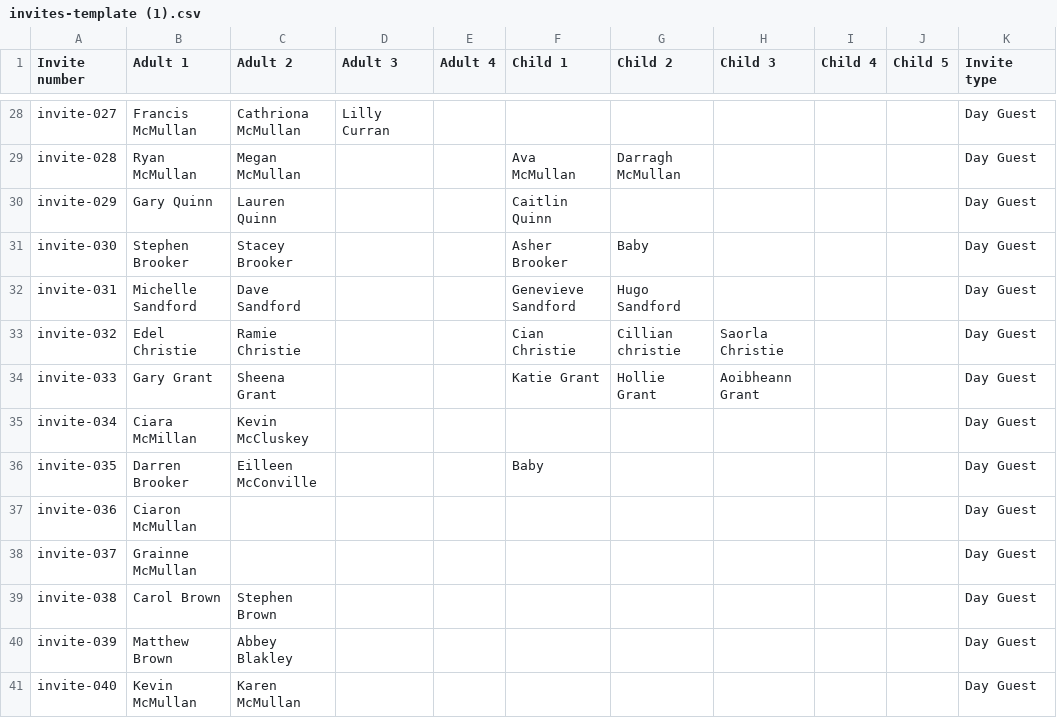
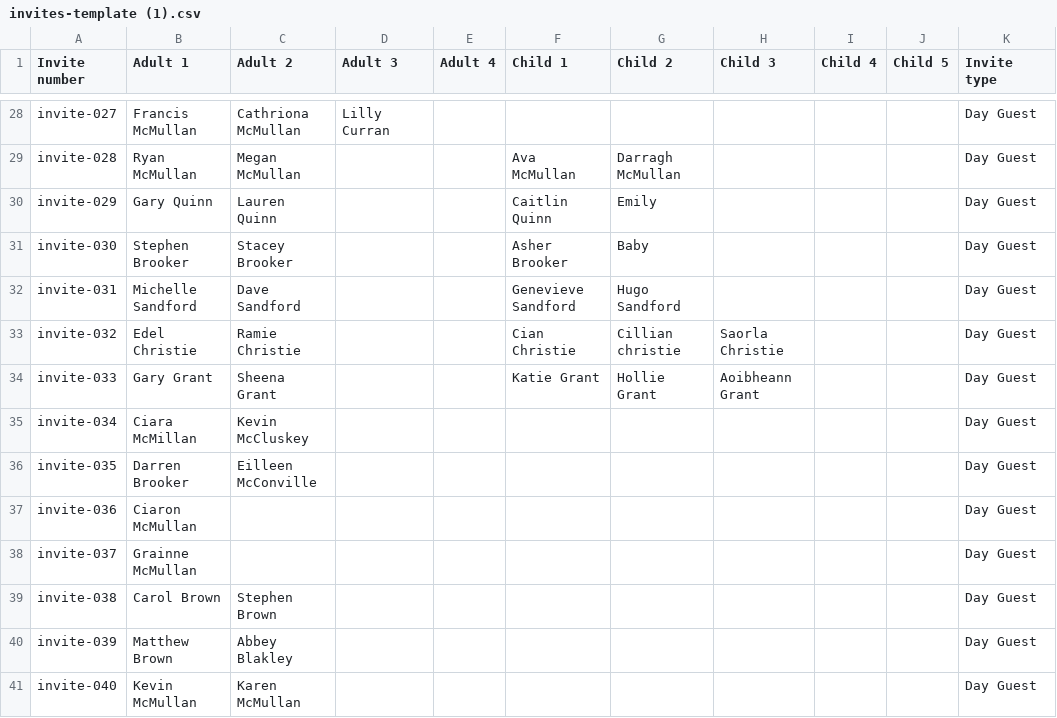
Before and after one commit to Roryd98/Jemma-Rory, a CSV file: invites-template (1).csv, drawn as a sheet; only a part is shown, gaps mark what is left out; the diff names each change by its address in the sheet, - before the commit and + after, or states it on an @@ line.

```diff
--- a/invites-template (1).csv
+++ b/invites-template (1).csv
-G30 (Child 2): (empty)
+G30 (Child 2): Emily
-F36 (Child 1): Baby
+F36 (Child 1): (empty)
```
Also changed, not shown: 1 other file.
